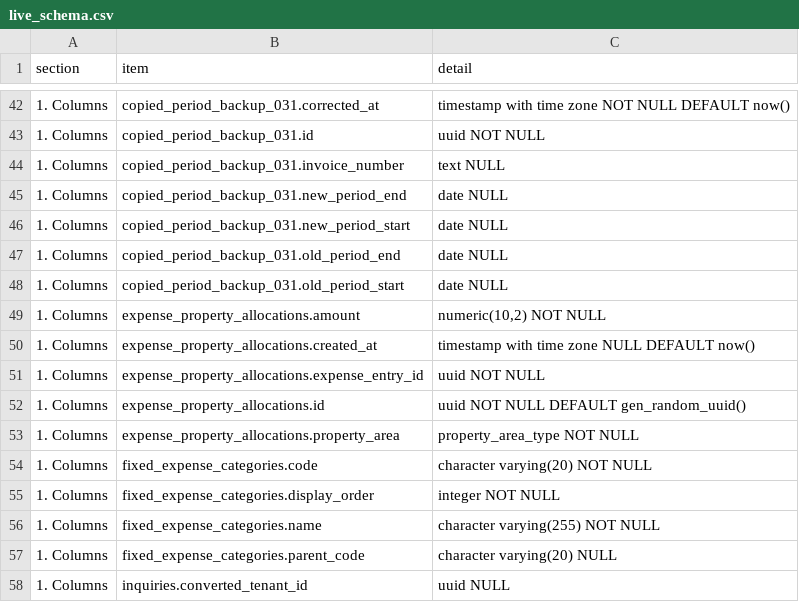
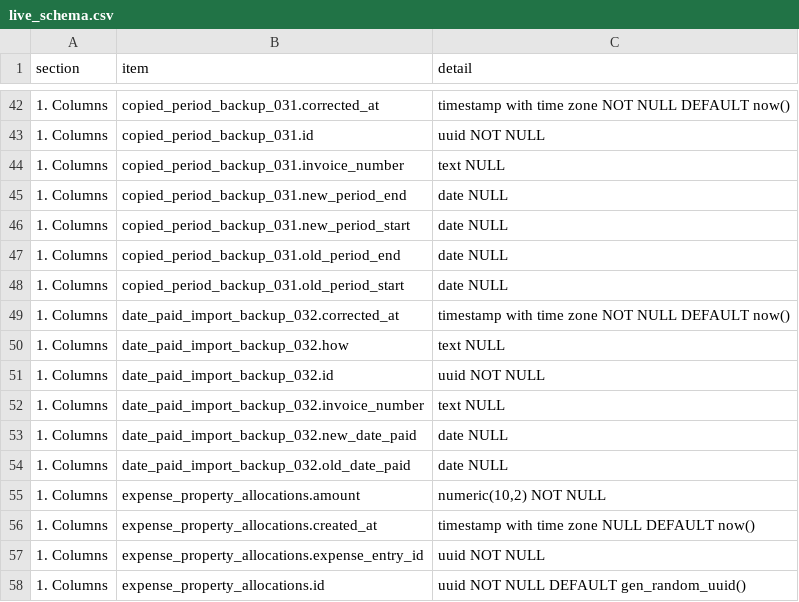
Before and after one commit to SeanJerve/hivelet, a CSV file: database/live_schema.csv, drawn as a sheet; only a part is shown, gaps mark what is left out; the shorter side is filled out with more unchanged rows.

```diff
--- a/database/live_schema.csv
+++ b/database/live_schema.csv
@@ -48,2 +48,8 @@ section,item,detail
 1. Columns,copied_period_backup_031.old_period_start,date NULL
+1. Columns,date_paid_import_backup_032.corrected_at,timestamp with time zone NOT NULL DEFAULT now()
+1. Columns,date_paid_import_backup_032.how,text NULL
+1. Columns,date_paid_import_backup_032.id,uuid NOT NULL
+1. Columns,date_paid_import_backup_032.invoice_number,text NULL
+1. Columns,date_paid_import_backup_032.new_date_paid,date NULL
+1. Columns,date_paid_import_backup_032.old_date_paid,date NULL
 1. Columns,expense_property_allocations.amount,"numeric(10,2) NOT NULL"
```
Also changed, not shown: 2 other files.
